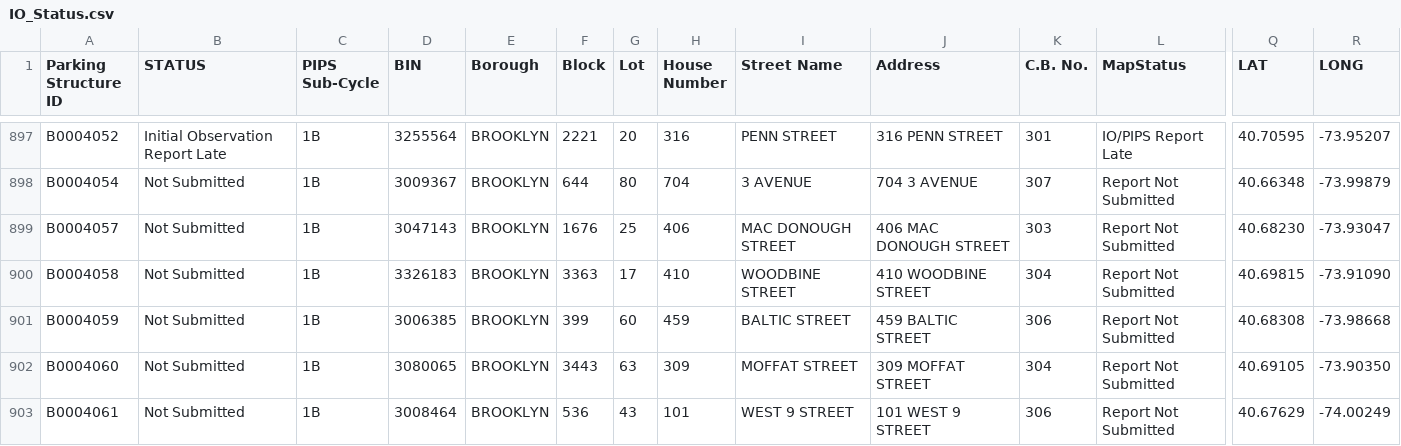
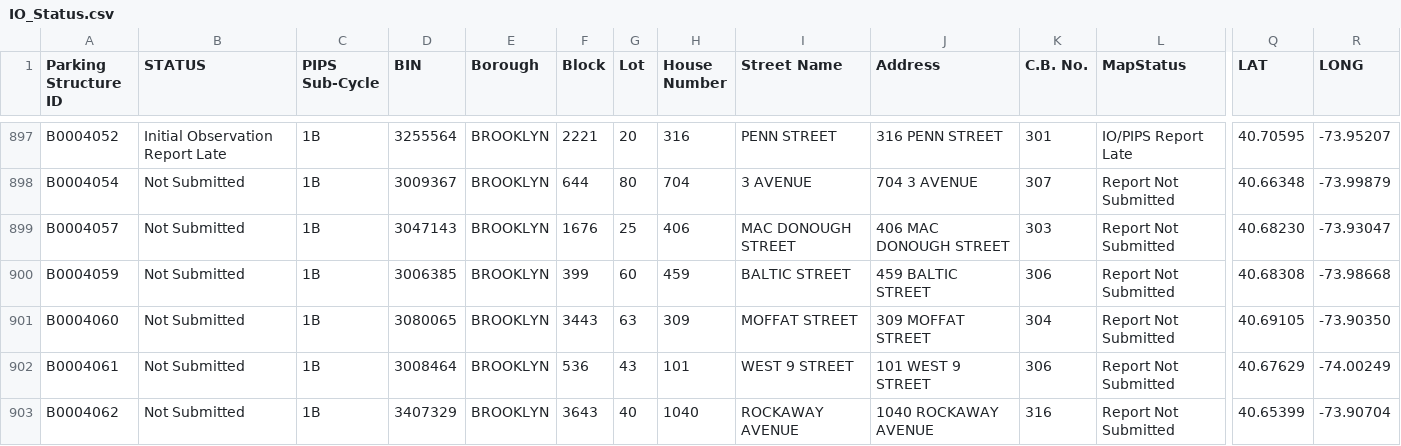
Before and after one commit to NYCDOB/ParkingStructures_InitialObservationReports, a CSV file: data/IO_Status.csv, drawn as a sheet; only a part is shown, gaps mark what is left out; the shorter side is filled out with more unchanged rows; rows hold the shown columns only; the diff covers the shown part only; the diff names each change by its address in the sheet, - before the commit and + after, or states it on an @@ line.

Commit message:
update from script Fri 03/14/2025  6:51:35.64, 5875 rows

```diff
--- a/data/IO_Status.csv
+++ b/data/IO_Status.csv
-row 900: B0004058 | Not Submitted | 1B | 3326183 | BROOKLYN | 3363 | 17 | 410 | WOODBINE STREET | 410 WOODBINE STREET | 304 | Report Not Submitted | 40.69815 | -73.91090
```
Also changed, not shown: 4 removed rows and 44 edited cells elsewhere in this file.
